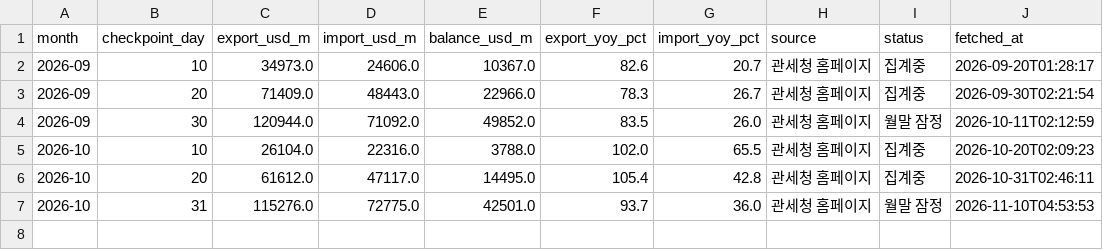
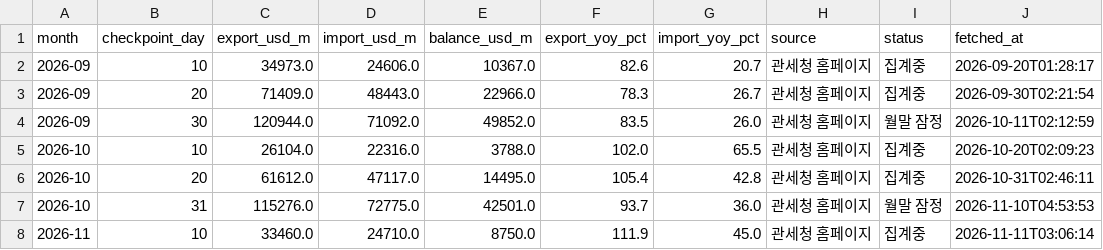
Before and after one commit to hyeongjukimm/investment-advisor-dashboard, a CSV file: data/export_flash_cache.csv, drawn as a sheet.

```diff
--- a/data/export_flash_cache.csv
+++ b/data/export_flash_cache.csv
@@ -7 +7,2 @@ month,checkpoint_day,export_usd_m,import_usd_m,balance_usd_m,export_yoy_pct,impo
 2026-10,31,115276.0,72775.0,42501.0,93.7,36.0,관세청 홈페이지,월말 잠정,2026-11-10T04:53:53
+2026-11,10,33460.0,24710.0,8750.0,111.9,45.0,관세청 홈페이지,집계중,2026-11-11T03:06:14
```
Also changed, not shown: 6 other files.
